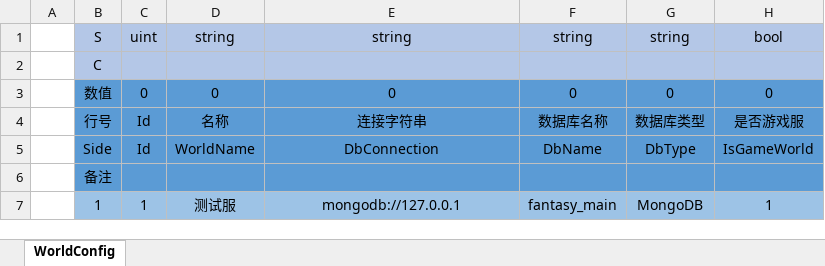
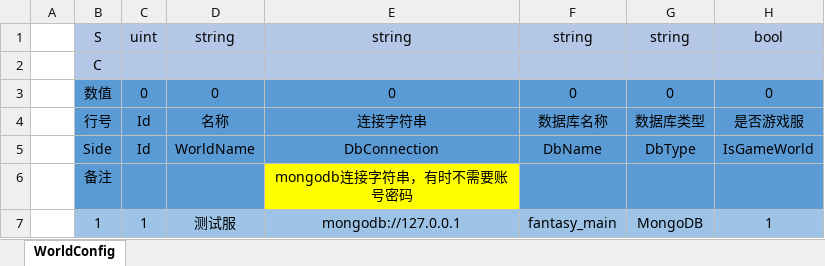
Before and after one commit to bibokesi/sanguo, an Excel workbook: Config/Excel/Server/WorldConfig.xlsx, sheet WorldConfig, drawn as a sheet; values as stored, in another font and other column widths than the file's, no borders; the diff names each change by its address in the sheet, - before the commit and + after, or states it on an @@ line.

```diff
--- a/Config/Excel/Server/WorldConfig.xlsx (sheet WorldConfig)
+++ b/Config/Excel/Server/WorldConfig.xlsx (sheet WorldConfig)
-E6: (empty)
+E6: mongodb连接字符串，有时不需要账号密码
-E6 fill: #5B9BD5
+E6 fill: #FFFF00
```
Also changed, not shown: Config/Excel/Server/SceneConfig.xlsx, Config/Excel/Server/ServerConfig.xlsx, 16 other files.
